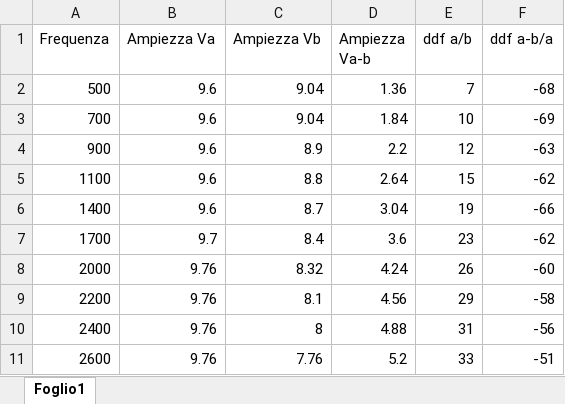
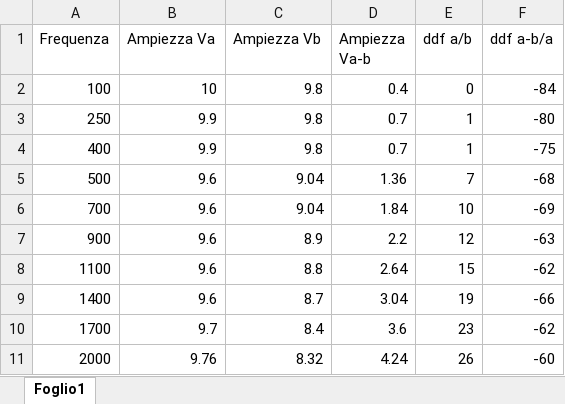
Before and after one commit to Pavar0tty/Laboratorio_2, an Excel workbook: Circuiti3/dati_rl.xlsx, sheet Foglio1, drawn as a sheet; only a part is shown; the shorter side is filled out with more unchanged rows; values as stored, in another font and other column widths than the file's, no borders; the diff names each change by its address in the sheet, - before the commit and + after, or states it on an @@ line.

```diff
--- a/Circuiti3/dati_rl.xlsx (sheet Foglio1)
+++ b/Circuiti3/dati_rl.xlsx (sheet Foglio1)
+row 2: 100 | 10 | 9.8 | 0.4 | 0 | -84
+row 3: 250 | 9.9 | 9.8 | 0.7 | 1 | -80
+row 4: 400 | 9.9 | 9.8 | 0.7 | 1 | -75
```
Also changed, not shown: Circuiti3/dati_rlc.xlsx, 2 other files.
